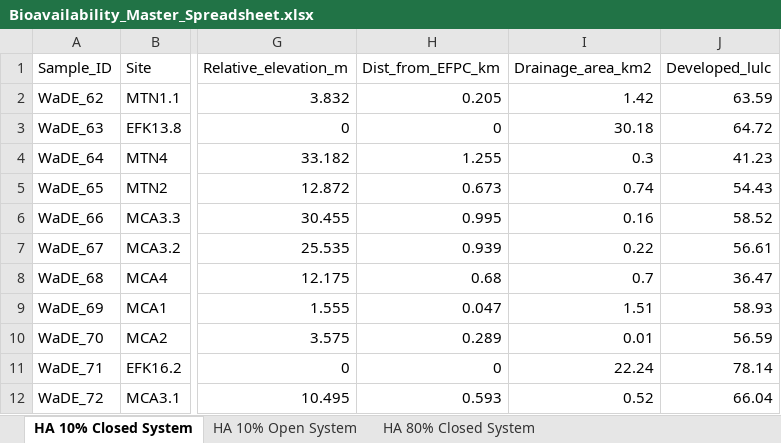
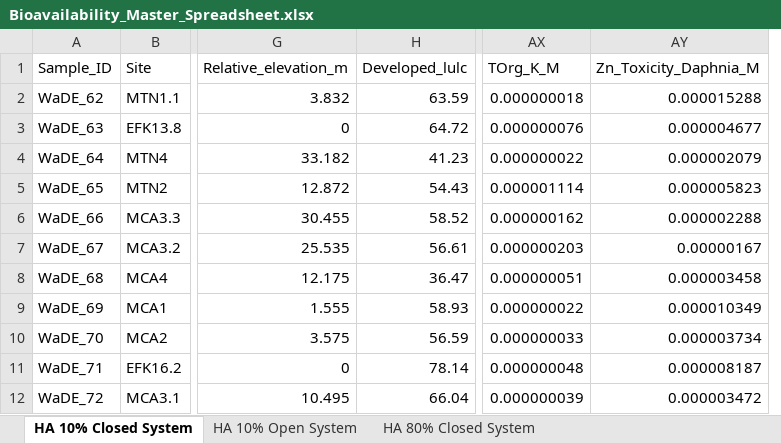
Before and after one commit to cabbiogeo99/Trace-element-bioavailability-spatial-assessment, an Excel workbook: Zinc/2. Dataset merging/Bioavailability_Master_Spreadsheet.xlsx, sheet HA 10% Closed System, drawn as a sheet; only a part is shown, gaps mark what is left out; values as stored, in another font and other column widths than the file's, no borders; removed rows and columns are numbered as before the commit, all else as after; the diff names each change by its address in the sheet, - before the commit and + after, or states it on an @@ line.

```diff
--- a/Zinc/2. Dataset merging/Bioavailability_Master_Spreadsheet.xlsx (sheet HA 10% Closed System)
+++ b/Zinc/2. Dataset merging/Bioavailability_Master_Spreadsheet.xlsx (sheet HA 10% Closed System)
-column H (Dist_from_EFPC_km), rows 2-12: 0.205 | 0 | 1.255 | 0.673 | 0.995 | 0.939 | 0.68 | 0.047 | 0.289 | 0 | 0.593
-column I (Drainage_area_km2), rows 2-12: 1.42 | 30.18 | 0.3 | 0.74 | 0.16 | 0.22 | 0.7 | 1.51 | 0.01 | 22.24 | 0.52
+column AX (TOrg_K_M), rows 2-12: 0.000000018 | 0.000000076 | 0.000000022 | 0.000001114 | 0.000000162 | 0.000000203 | 0.000000051 | 0.000000022 | 0.000000033 | 0.000000048 | 0.000000039
+column AY (Zn_Toxicity_Daphnia_M), rows 2-12: 0.000015288 | 0.000004677 | 0.000002079 | 0.000005823 | 0.000002288 | 0.00000167 | 0.000003458 | 0.000010349 | 0.000003734 | 0.000008187 | 0.000003472
```
Also changed, not shown: sheet HA 80% Closed System, sheet HA 10% Open System, Zinc/4. Exploratory data analysis/Normality_checks.xlsx, Zinc/4. Exploratory data analysis/Normality_checks_log_vars.xlsx, 41 other files.
